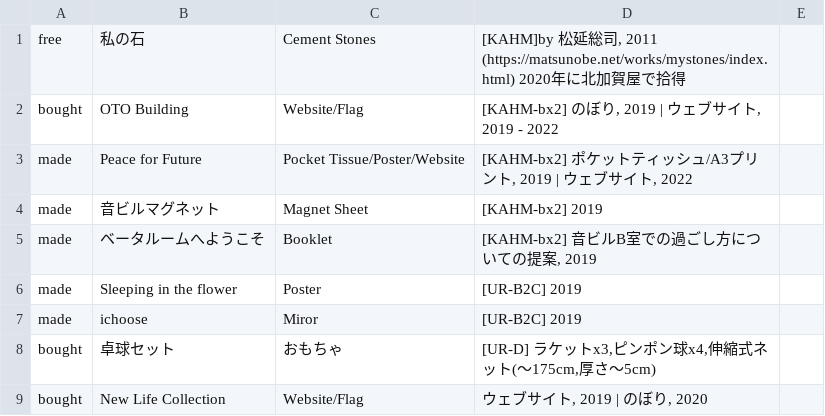
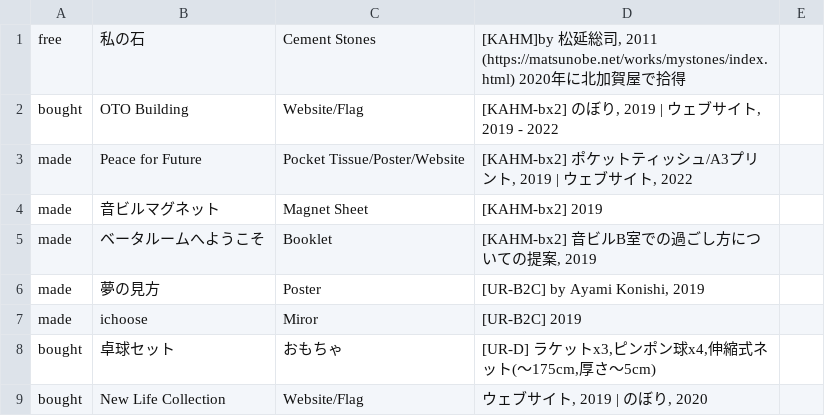
Before and after one commit to pe-hu/index, a CSV file: org/otobuilding.csv, drawn as a sheet; only a part is shown.

Commit message:
Update otobuilding.csv

```diff
--- a/org/otobuilding.csv
+++ b/org/otobuilding.csv
@@ -5,3 +5,3 @@ made,"音ビルマグネット",Magnet Sheet,"[KAHM-bx2] 2019",
 made,ベータルームへようこそ,Booklet,"[KAHM-bx2] 音ビルB室での過ごし方についての提案, 2019",
-made,Sleeping in the flower,Poster,"[UR-B2C] 2019",
+made,夢の見方,Poster,"[UR-B2C] by Ayami Konishi, 2019",
 made,ichoose,Miror,"[UR-B2C] 2019",
```
